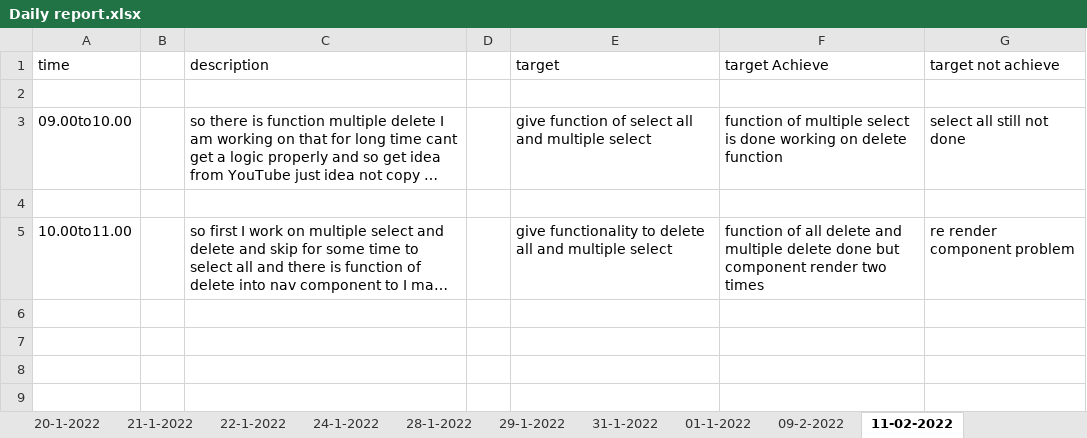
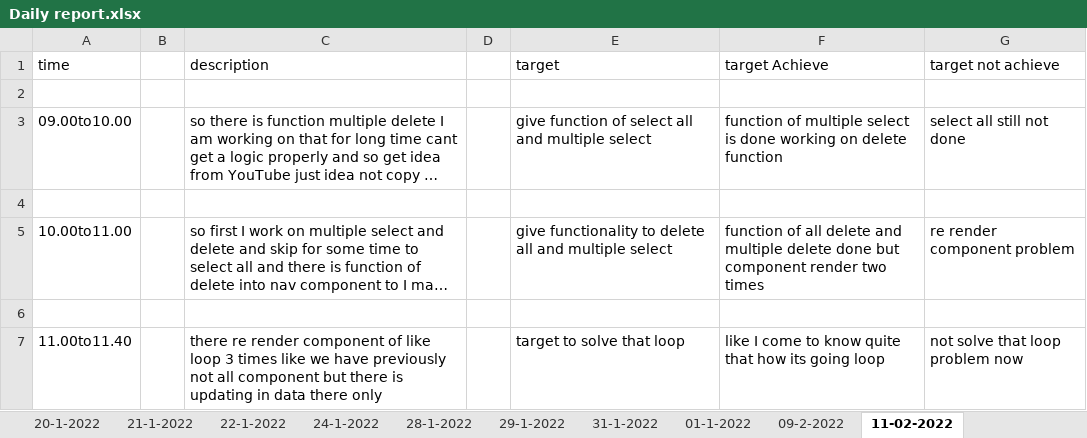
Before and after one commit to Himanshu-ramani/daily-report, an Excel workbook: Daily report.xlsx, sheet 11-02-2022, drawn as a sheet; long unchanged cells end in …; values as stored, in another font and other column widths than the file's, no borders; the diff names each change by its address in the sheet, - before the commit and + after, or states it on an @@ line.

Commit message:
himanshu ramani
update report 11.00am to 11.40am

```diff
--- a/Daily report.xlsx (sheet 11-02-2022)
+++ b/Daily report.xlsx (sheet 11-02-2022)
+row 6: (empty)
+row 7: 11.00to11.40 |  | there re render component of like loop 3 times like we have previously not all component but there is updating in data there only |  | target to solve that loop | like I come to know quite that how its going loop | not solve that loop problem now
```
